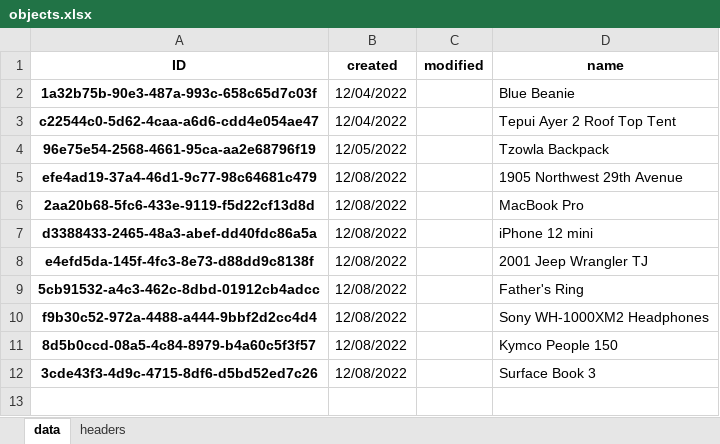
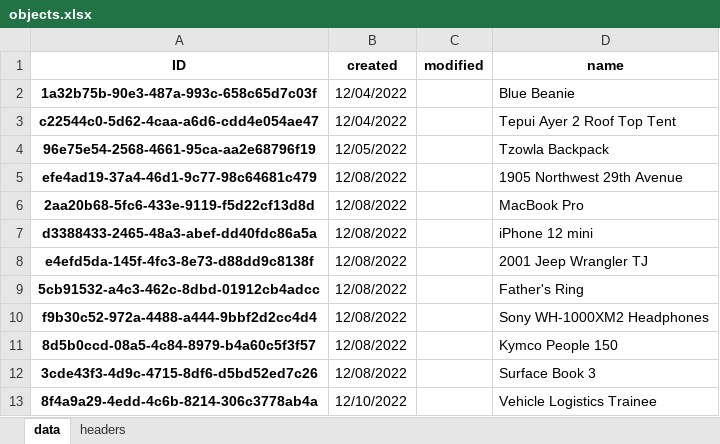
Before and after one commit to datagangstar/Nex, an Excel workbook: datasets/objects.xlsx, sheet data, drawn as a sheet; values as stored, in another font and other column widths than the file's, no borders; the diff names each change by its address in the sheet, - before the commit and + after, or states it on an @@ line.

```diff
--- a/datasets/objects.xlsx (sheet data)
+++ b/datasets/objects.xlsx (sheet data)
+row 13: 8f4a9a29-4edd-4c6b-8214-306c3778ab4a | 12/10/2022 |  | Vehicle Logistics Trainee
```
Also changed, not shown: datasets.xlsx, 5 other files.
